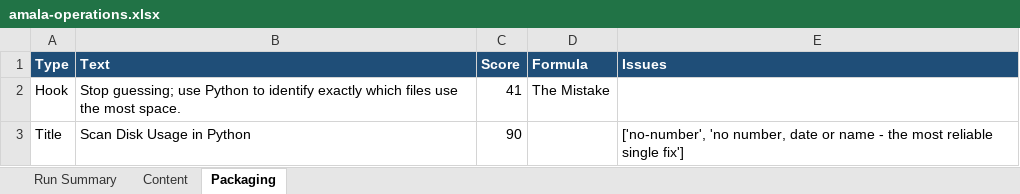
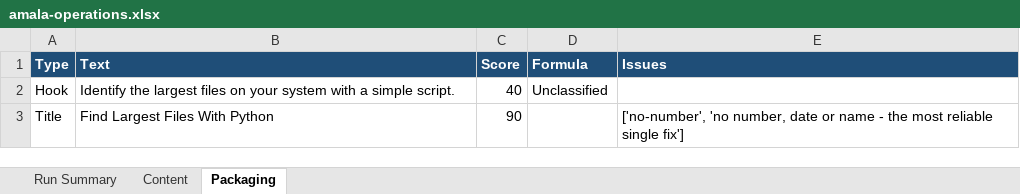
Before and after one commit to amalraj020-a11y/automated-YT-operations, an Excel workbook: reports/latest/amala-operations.xlsx, sheet Packaging, drawn as a sheet; values as stored, in another font and other column widths than the file's, no borders; the diff names each change by its address in the sheet, - before the commit and + after, or states it on an @@ line.

```diff
--- a/reports/latest/amala-operations.xlsx (sheet Packaging)
+++ b/reports/latest/amala-operations.xlsx (sheet Packaging)
-B2 (Text): Stop guessing; use Python to identify exactly which files use the most space.
+B2 (Text): Identify the largest files on your system with a simple script.
-C2 (Score): 41
+C2 (Score): 40
-D2 (Formula): The Mistake
+D2 (Formula): Unclassified
-B3 (Text): Scan Disk Usage in Python
+B3 (Text): Find Largest Files With Python
```
Also changed, not shown: sheet Run Summary, sheet Content.
